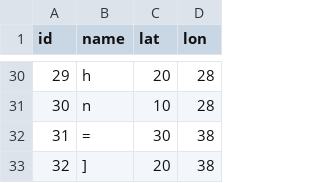
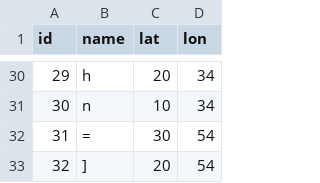
Before and after one commit to binarybottle/typing-data, a CSV file: locations-32keys-staggered.csv, drawn as a sheet; only a part is shown, gaps mark what is left out; the diff covers the shown part only.

```diff
--- a/locations-32keys-staggered.csv
+++ b/locations-32keys-staggered.csv
@@ -30,4 +30,4 @@ id,name,lat,lon
-29, h,   20, 28
-30, n,   10, 28
-31, "=", 30, 38
-32, "]", 20, 38
+29, h,   20, 34
+30, n,   10, 34
+31, "=", 30, 54
+32, "]", 20, 54
```
Also changed, not shown: 25 edited cells elsewhere in this file.
